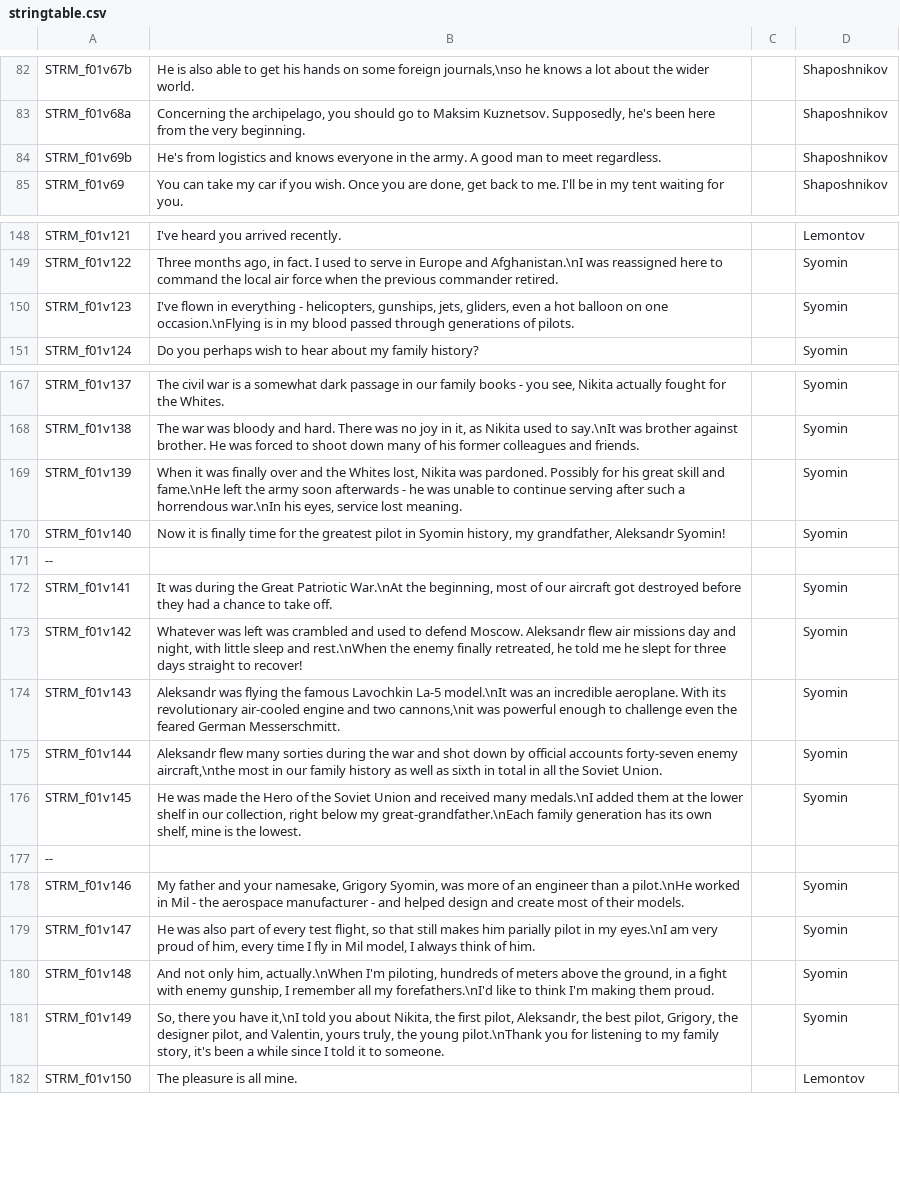
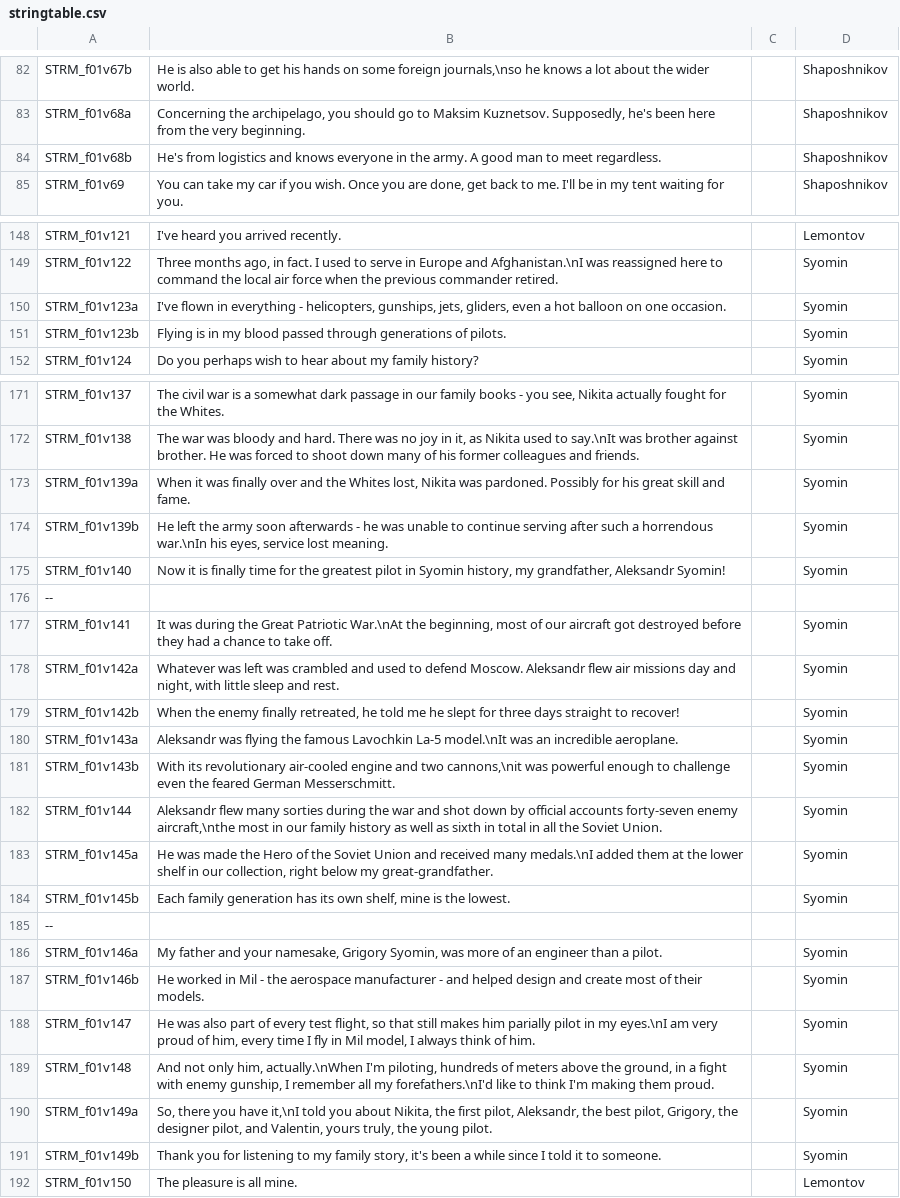
Before and after one commit to Kossyr/dawn, a CSV file: Missions/f01Flashback.Cain/stringtable.csv, drawn as a sheet; only a part is shown, gaps mark what is left out; the diff covers the shown part only.

```diff
--- a/Missions/f01Flashback.Cain/stringtable.csv
+++ b/Missions/f01Flashback.Cain/stringtable.csv
@@ -83,3 +83,3 @@ STRM_f01v67b,"He is also able to get his hands on some foreign journals,\nso he
 STRM_f01v68a,"Concerning the archipelago, you should go to Maksim Kuznetsov. Supposedly, he's been here from the very beginning.","",Shaposhnikov
-STRM_f01v69b,"He's from logistics and knows everyone in the army. A good man to meet regardless.","",Shaposhnikov
+STRM_f01v68b,"He's from logistics and knows everyone in the army. A good man to meet regardless.","",Shaposhnikov
 STRM_f01v69,"You can take my car if you wish. Once you are done, get back to me. I'll be in my tent waiting for you.","",Shaposhnikov
@@ -149,3 +149,4 @@ STRM_f01v121,"I've heard you arrived recently.","",Lemontov
 STRM_f01v122,"Three months ago, in fact. I used to serve in Europe and Afghanistan.\nI was reassigned here to command the local air force when the previous commander retired.","",Syomin
-STRM_f01v123,"I've flown in everything - helicopters, gunships, jets, gliders, even a hot balloon on one occasion.\nFlying is in my blood passed through generations of pilots.","",Syomin
+STRM_f01v123a,"I've flown in everything - helicopters, gunships, jets, gliders, even a hot balloon on one occasion.","",Syomin
+STRM_f01v123b,"Flying is in my blood passed through generations of pilots.","",Syomin
 STRM_f01v124,"Do you perhaps wish to hear about my family history?","",Syomin
@@ -168,3 +172,4 @@ STRM_f01v137,"The civil war is a somewhat dark passage in our family books - you
 STRM_f01v138,"The war was bloody and hard. There was no joy in it, as Nikita used to say.\nIt was brother against brother. He was forced to shoot down many of his former colleagues and friends.","",Syomin
-STRM_f01v139,"When it was finally over and the Whites lost, Nikita was pardoned. Possibly for his great skill and fame.\nHe left the army soon afterwards - he was unable to continue serving after such a horrendous war.\nIn his eyes, service lost meaning.","",Syomin
+STRM_f01v139a,"When it was finally over and the Whites lost, Nikita was pardoned. Possibly for his great skill and fame.","",Syomin
+STRM_f01v139b,"He left the army soon afterwards - he was unable to continue serving after such a horrendous war.\nIn his eyes, service lost meaning.","",Syomin
 STRM_f01v140,"Now it is finally time for the greatest pilot in Syomin history, my grandfather, Aleksandr Syomin!","",Syomin
@@ -172,11 +177,16 @@ STRM_f01v140,"Now it is finally time for the greatest pilot in Syomin history, m
 STRM_f01v141,"It was during the Great Patriotic War.\nAt the beginning, most of our aircraft got destroyed before they had a chance to take off.","",Syomin
-STRM_f01v142,"Whatever was left was crambled and used to defend Moscow. Aleksandr flew air missions day and night, with little sleep and rest.\nWhen the enemy finally retreated, he told me he slept for three days straight to recover!","",Syomin
-STRM_f01v143,"Aleksandr was flying the famous Lavochkin La-5 model.\nIt was an incredible aeroplane. With its revolutionary air-cooled engine and two cannons,\nit was powerful enough to challenge even the feared German Messerschmitt.","",Syomin
+STRM_f01v142a,"Whatever was left was crambled and used to defend Moscow. Aleksandr flew air missions day and night, with little sleep and rest.","",Syomin
+STRM_f01v142b,"When the enemy finally retreated, he told me he slept for three days straight to recover!","",Syomin
+STRM_f01v143a,"Aleksandr was flying the famous Lavochkin La-5 model.\nIt was an incredible aeroplane.","",Syomin
+STRM_f01v143b,"With its revolutionary air-cooled engine and two cannons,\nit was powerful enough to challenge even the feared German Messerschmitt.","",Syomin
 STRM_f01v144,"Aleksandr flew many sorties during the war and shot down by official accounts forty-seven enemy aircraft,\nthe most in our family history as well as sixth in total in all the Soviet Union.","",Syomin
-STRM_f01v145,"He was made the Hero of the Soviet Union and received many medals.\nI added them at the lower shelf in our collection, right below my great-grandfather.\nEach family generation has its own shelf, mine is the lowest.","",Syomin
+STRM_f01v145a,"He was made the Hero of the Soviet Union and received many medals.\nI added them at the lower shelf in our collection, right below my great-grandfather.","",Syomin
+STRM_f01v145b,"Each family generation has its own shelf, mine is the lowest.","",Syomin
 --
-STRM_f01v146,"My father and your namesake, Grigory Syomin, was more of an engineer than a pilot.\nHe worked in Mil - the aerospace manufacturer - and helped design and create most of their models.","",Syomin
+STRM_f01v146a,"My father and your namesake, Grigory Syomin, was more of an engineer than a pilot.","",Syomin
+STRM_f01v146b,"He worked in Mil - the aerospace manufacturer - and helped design and create most of their models.","",Syomin
 STRM_f01v147,"He was also part of every test flight, so that still makes him parially pilot in my eyes.\nI am very proud of him, every time I fly in Mil model, I always think of him.","",Syomin
 STRM_f01v148,"And not only him, actually.\nWhen I'm piloting, hundreds of meters above the ground, in a fight with enemy gunship, I remember all my forefathers.\nI'd like to think I'm making them proud.","",Syomin
-STRM_f01v149,"So, there you have it,\nI told you about Nikita, the first pilot, Aleksandr, the best pilot, Grigory, the designer pilot, and Valentin, yours truly, the young pilot.\nThank you for listening to my family story, it's been a while since I told it to someone.","",Syomin
+STRM_f01v149a,"So, there you have it,\nI told you about Nikita, the first pilot, Aleksandr, the best pilot, Grigory, the designer pilot, and Valentin, yours truly, the young pilot.","",Syomin
+STRM_f01v149b,"Thank you for listening to my family story, it's been a while since I told it to someone.","",Syomin
 STRM_f01v150,"The pleasure is all mine.","",Lemontov
```
Also changed, not shown: 3 added rows and 7 edited cells elsewhere in this file, 25 other files.
